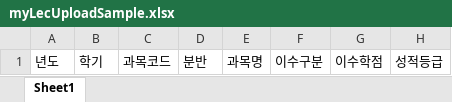
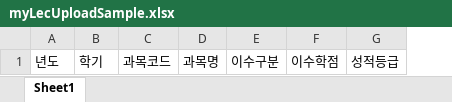
Before and after one commit to choitaehoon/graduation, an Excel workbook: excelSample/myLecUploadSample.xlsx, sheet Sheet1, drawn as a sheet; values as stored, in another font and other column widths than the file's, no borders; the diff names each change by its address in the sheet, - before the commit and + after, or states it on an @@ line.

Commit message:
나의수강목록엑셀수정

```diff
--- a/excelSample/myLecUploadSample.xlsx (sheet Sheet1)
+++ b/excelSample/myLecUploadSample.xlsx (sheet Sheet1)
-column D, row 1: 분반
```
